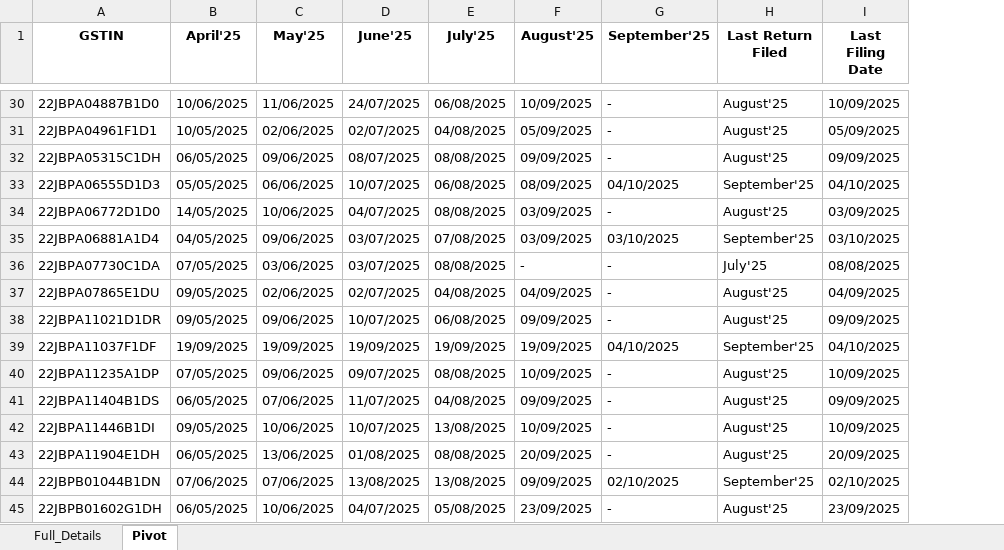
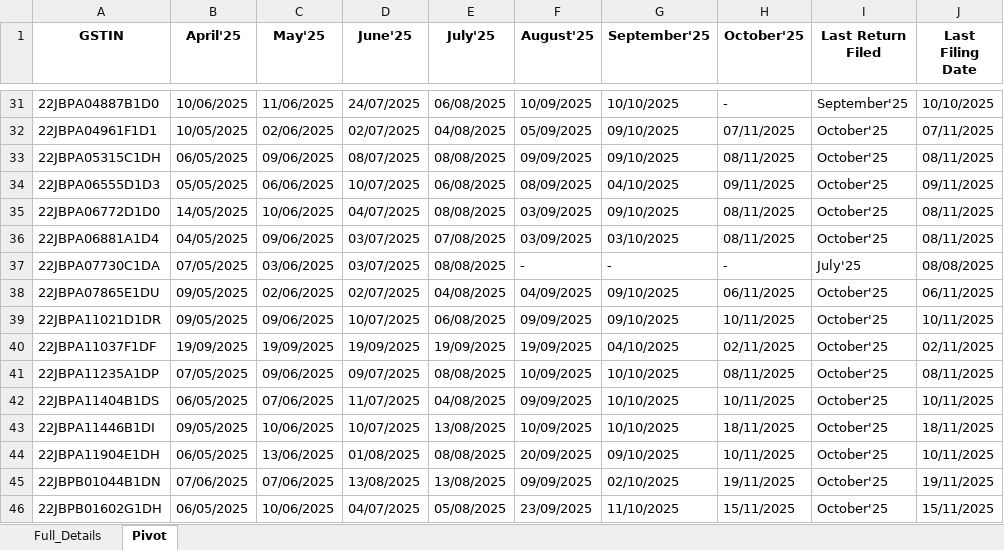
Before and after one commit to TheBhupenderSingh/App-Curry, an Excel workbook: output/pending_GSTR7_gstin_list_0_GSTR7_processed.xlsx, sheet Pivot, drawn as a sheet; only a part is shown, gaps mark what is left out; values as stored, in another font and other column widths than the file's, no borders; addresses are those after the commit; the diff covers the shown part only; the diff names each change by its address in the sheet, - before the commit and + after, or states it on an @@ line.

```diff
--- a/output/pending_GSTR7_gstin_list_0_GSTR7_processed.xlsx (sheet Pivot)
+++ b/output/pending_GSTR7_gstin_list_0_GSTR7_processed.xlsx (sheet Pivot)
+column H (October'25), rows 31-46: - | 07/11/2025 | 08/11/2025 | 09/11/2025 | 08/11/2025 | 08/11/2025 | - | 06/11/2025 | 10/11/2025 | 02/11/2025 | 08/11/2025 | 10/11/2025 | 18/11/2025 | 10/11/2025 | 19/11/2025 | 15/11/2025
-G31 (September'25): -
+G31 (September'25): 10/10/2025
-I31 (Last Return Filed): August'25
+I31 (Last Return Filed): September'25
-J31 (Last Filing Date): 10/09/2025
+J31 (Last Filing Date): 10/10/2025
-G32:G33 (September'25): -
+G32:G33 (September'25): 09/10/2025
-I32:I33 (Last Return Filed): August'25
+I32:I33 (Last Return Filed): October'25
-J32 (Last Filing Date): 05/09/2025
+J32 (Last Filing Date): 07/11/2025
-J33 (Last Filing Date): 09/09/2025
+J33 (Last Filing Date): 08/11/2025
-I34 (Last Return Filed): September'25
+I34 (Last Return Filed): October'25
-J34 (Last Filing Date): 04/10/2025
+J34 (Last Filing Date): 09/11/2025
-G35 (September'25): -
+G35 (September'25): 09/10/2025
-I35 (Last Return Filed): August'25
+I35 (Last Return Filed): October'25
-J35 (Last Filing Date): 03/09/2025
+J35 (Last Filing Date): 08/11/2025
-I36 (Last Return Filed): September'25
+I36 (Last Return Filed): October'25
-J36 (Last Filing Date): 03/10/2025
+J36 (Last Filing Date): 08/11/2025
-G38:G39 (September'25): -
+G38:G39 (September'25): 09/10/2025
-I38:I39 (Last Return Filed): August'25
+I38:I39 (Last Return Filed): October'25
-J38 (Last Filing Date): 04/09/2025
+J38 (Last Filing Date): 06/11/2025
-J39 (Last Filing Date): 09/09/2025
+J39 (Last Filing Date): 10/11/2025
-I40 (Last Return Filed): September'25
+I40 (Last Return Filed): October'25
-J40 (Last Filing Date): 04/10/2025
+J40 (Last Filing Date): 02/11/2025
-G41:G43 (September'25): -
+G41:G43 (September'25): 10/10/2025
-I41:I44 (Last Return Filed): August'25
+I41:I44 (Last Return Filed): October'25
-J41 (Last Filing Date): 10/09/2025
+J41 (Last Filing Date): 08/11/2025
-J42 (Last Filing Date): 09/09/2025
+J42 (Last Filing Date): 10/11/2025
-J43 (Last Filing Date): 10/09/2025
+J43 (Last Filing Date): 18/11/2025
-G44 (September'25): -
+G44 (September'25): 09/10/2025
-J44 (Last Filing Date): 20/09/2025
+J44 (Last Filing Date): 10/11/2025
-I45 (Last Return Filed): September'25
+I45 (Last Return Filed): October'25
-J45 (Last Filing Date): 02/10/2025
+J45 (Last Filing Date): 19/11/2025
-G46 (September'25): -
+G46 (September'25): 11/10/2025
-I46 (Last Return Filed): August'25
+I46 (Last Return Filed): October'25
-J46 (Last Filing Date): 23/09/2025
+J46 (Last Filing Date): 15/11/2025
```
Also changed, not shown: 2 added rows and 164 edited cells elsewhere in this sheet, sheet Full_Details, 23 other files.
